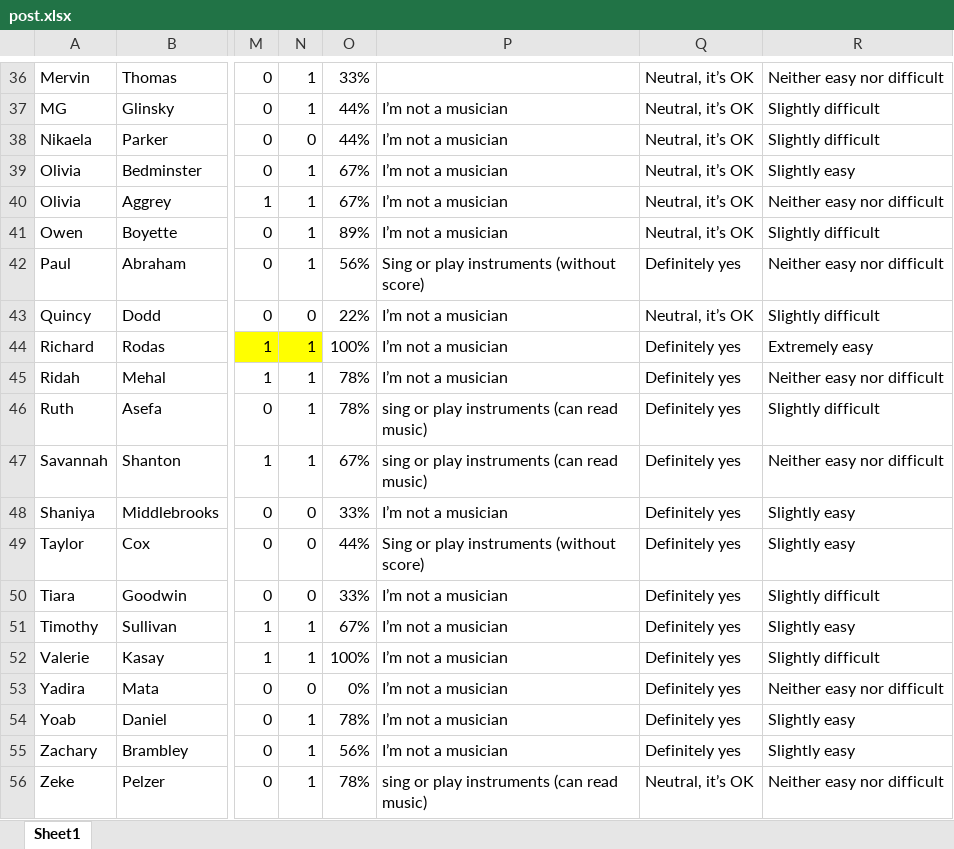
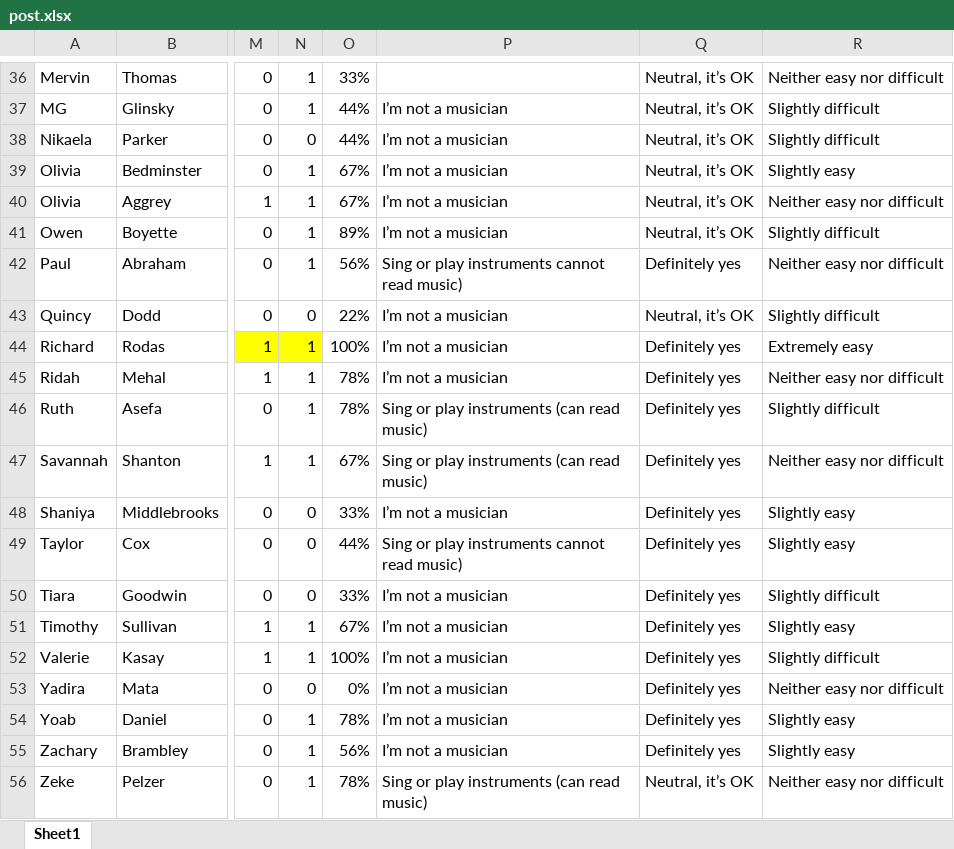
Before and after one commit to jiyoon-wd/TAPProject, an Excel workbook: data/post.xlsx, sheet Sheet1, drawn as a sheet; only a part is shown, gaps mark what is left out; values as stored, in another font and other column widths than the file's, no borders; the diff covers the shown part only; the diff names each change by its address in the sheet, - before the commit and + after, or states it on an @@ line.

```diff
--- a/data/post.xlsx (sheet Sheet1)
+++ b/data/post.xlsx (sheet Sheet1)
-P42: Sing or play instruments (without score)
+P42: Sing or play instruments cannot read music)
-P46:P47: sing or play instruments (can read music)
+P46:P47: Sing or play instruments (can read music)
-P49: Sing or play instruments (without score)
+P49: Sing or play instruments cannot read music)
-P56: sing or play instruments (can read music)
+P56: Sing or play instruments (can read music)
```
Also changed, not shown: 10 edited cells elsewhere in this sheet, data/pre.xlsx.
